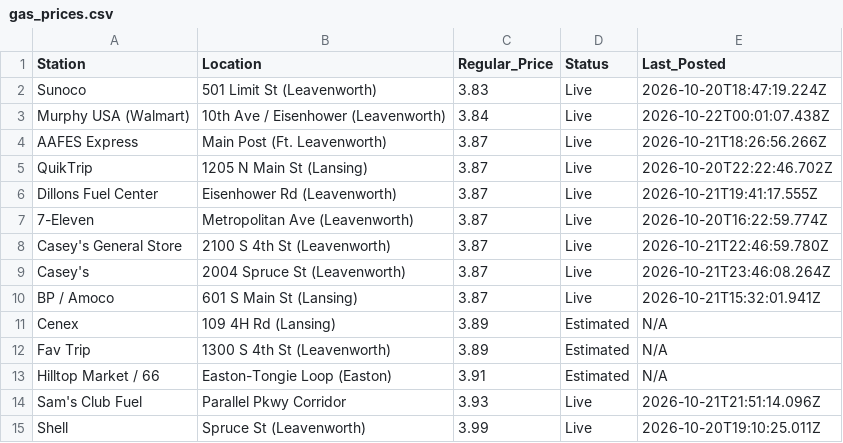
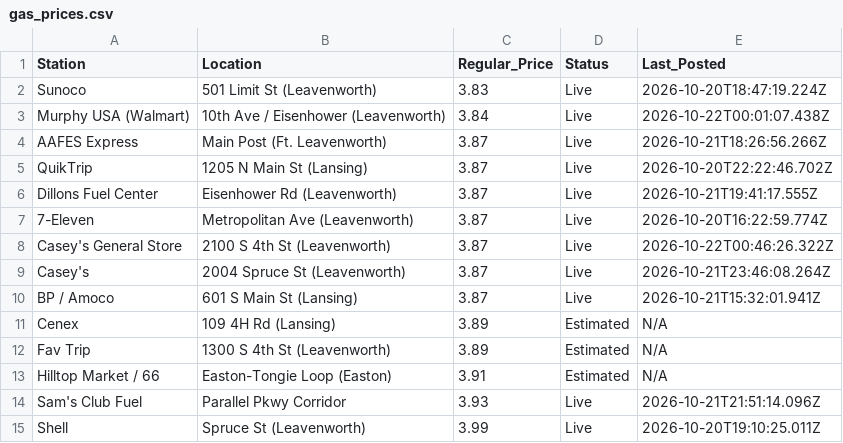
Before and after one commit to jcaba-creator/pleasant-ridge-gazette, a CSV file: gas_prices.csv, drawn as a sheet.

```diff
--- a/gas_prices.csv
+++ b/gas_prices.csv
@@ -7,3 +7,3 @@ Dillons Fuel Center,Eisenhower Rd (Leavenworth),3.87,Live,2026-10-21T19:41:17.55
 7-Eleven,Metropolitan Ave (Leavenworth),3.87,Live,2026-10-20T16:22:59.774Z
-Casey's General Store,2100 S 4th St (Leavenworth),3.87,Live,2026-10-21T22:46:59.780Z
+Casey's General Store,2100 S 4th St (Leavenworth),3.87,Live,2026-10-22T00:46:26.322Z
 Casey's,2004 Spruce St (Leavenworth),3.87,Live,2026-10-21T23:46:08.264Z
```
Also changed, not shown: public/gas_prices.csv, 6 other files.
